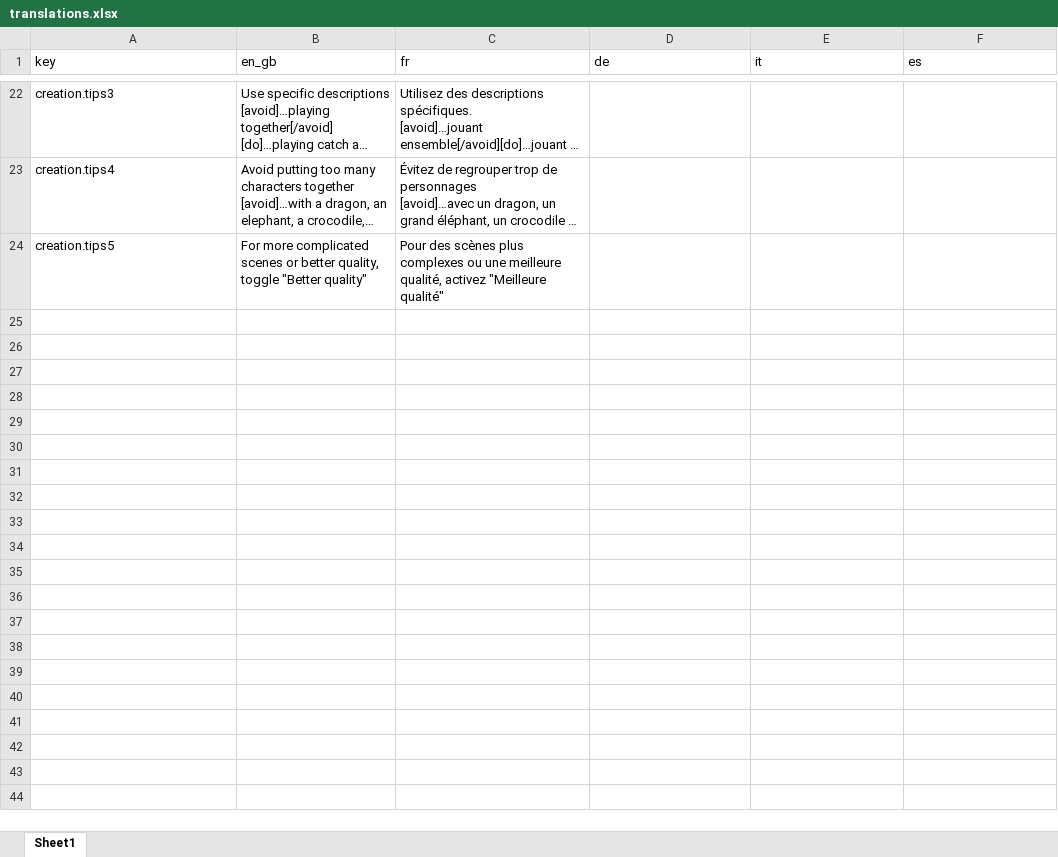
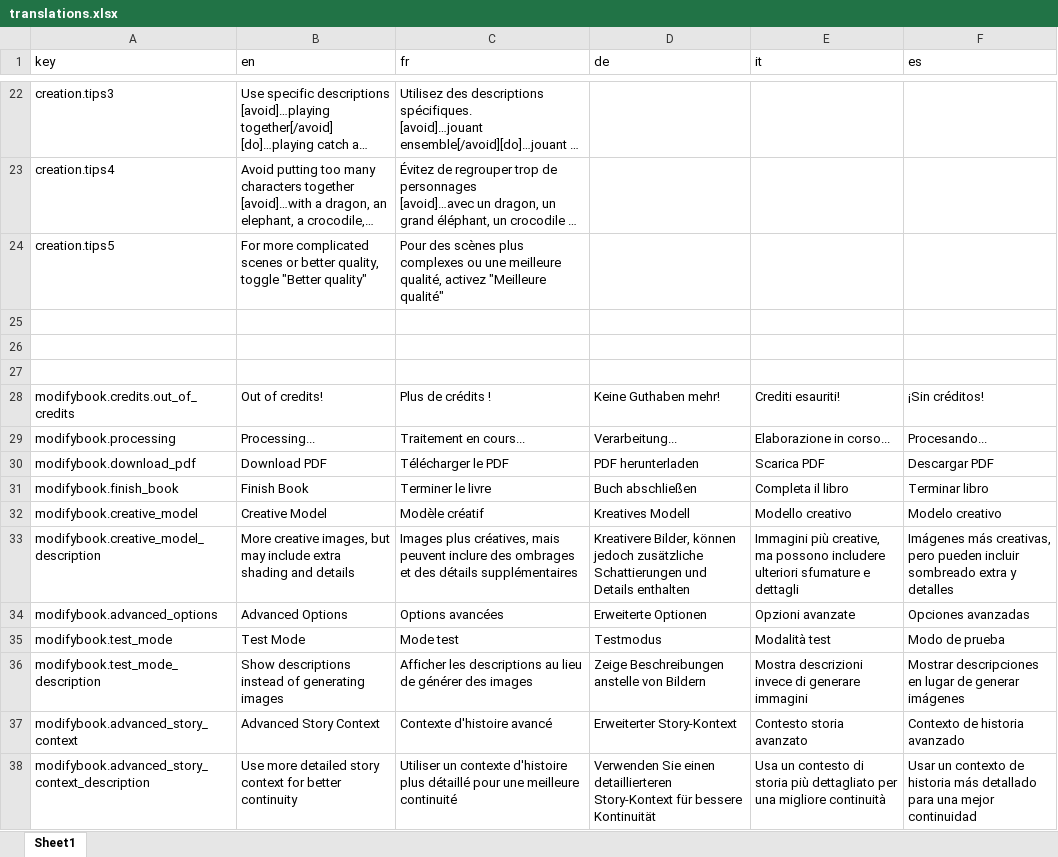
Before and after one commit to alextheprophecy/colouringbook, an Excel workbook: cb_frontend/public/locales/translations.xlsx, sheet Sheet1, drawn as a sheet; only a part is shown, gaps mark what is left out; long unchanged cells end in …; values as stored, in another font and other column widths than the file's, no borders; the diff names each change by its address in the sheet, - before the commit and + after, or states it on an @@ line.

```diff
--- a/cb_frontend/public/locales/translations.xlsx (sheet Sheet1)
+++ b/cb_frontend/public/locales/translations.xlsx (sheet Sheet1)
-B1: en_gb
+B1: en
+row 25: (empty)
+row 26: (empty)
+row 27: (empty)
+row 28: modifybook.credits.out_of_credits | Out of credits! | Plus de crédits ! | Keine Guthaben mehr! | Crediti esauriti! | ¡Sin créditos!
+row 29: modifybook.processing | Processing... | Traitement en cours... | Verarbeitung... | Elaborazione in corso... | Procesando...
+row 30: modifybook.download_pdf | Download PDF | Télécharger le PDF | PDF herunterladen | Scarica PDF | Descargar PDF
+row 31: modifybook.finish_book | Finish Book | Terminer le livre | Buch abschließen | Completa il libro | Terminar libro
+row 32: modifybook.creative_model | Creative Model | Modèle créatif | Kreatives Modell | Modello creativo | Modelo creativo
+row 33: modifybook.creative_model_description | More creative images, but may include extra shading and details | Images plus créatives, mais peuvent inclure des ombrages et des détails supplémentaires | Kreativere Bilder, können jedoch zusätzliche Schattierungen und Details enthalten | Immagini più creative, ma possono includere ulteriori sfumature e dettagli | Imágenes más creativas, pero pueden incluir sombreado extra y detalles
+row 34: modifybook.advanced_options | Advanced Options | Options avancées | Erweiterte Optionen | Opzioni avanzate | Opciones avanzadas
+row 35: modifybook.test_mode | Test Mode | Mode test | Testmodus | Modalità test | Modo de prueba
+row 36: modifybook.test_mode_description | Show descriptions instead of generating images | Afficher les descriptions au lieu de générer des images | Zeige Beschreibungen anstelle von Bildern | Mostra descrizioni invece di generare immagini | Mostrar descripciones en lugar de generar imágenes
+row 37: modifybook.advanced_story_context | Advanced Story Context | Contexte d'histoire avancé | Erweiterter Story-Kontext | Contesto storia avanzato | Contexto de historia avanzado
+row 38: modifybook.advanced_story_context_description | Use more detailed story context for better continuity | Utiliser un contexte d'histoire plus détaillé pour une meilleure continuité | Verwenden Sie einen detaillierteren Story-Kontext für bessere Kontinuität | Usa un contesto di storia più dettagliato per una migliore continuità | Usar un contexto de historia más detallado para una mejor continuidad
```
Also changed, not shown: 29 other files.
